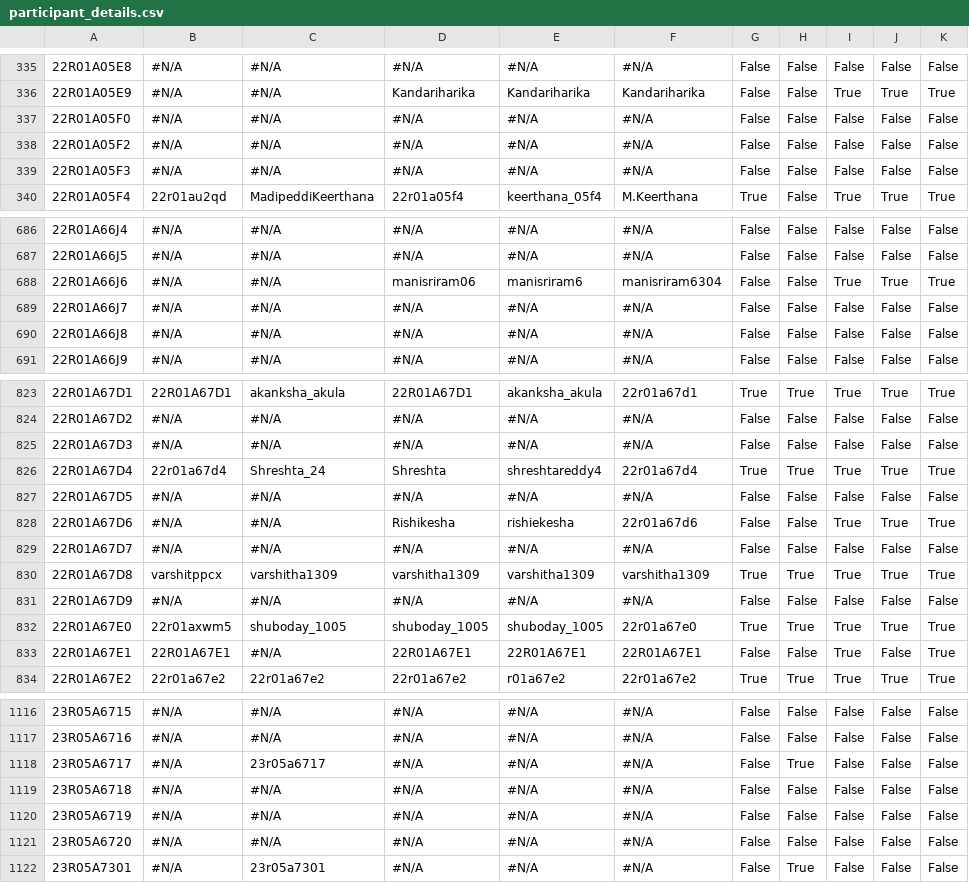
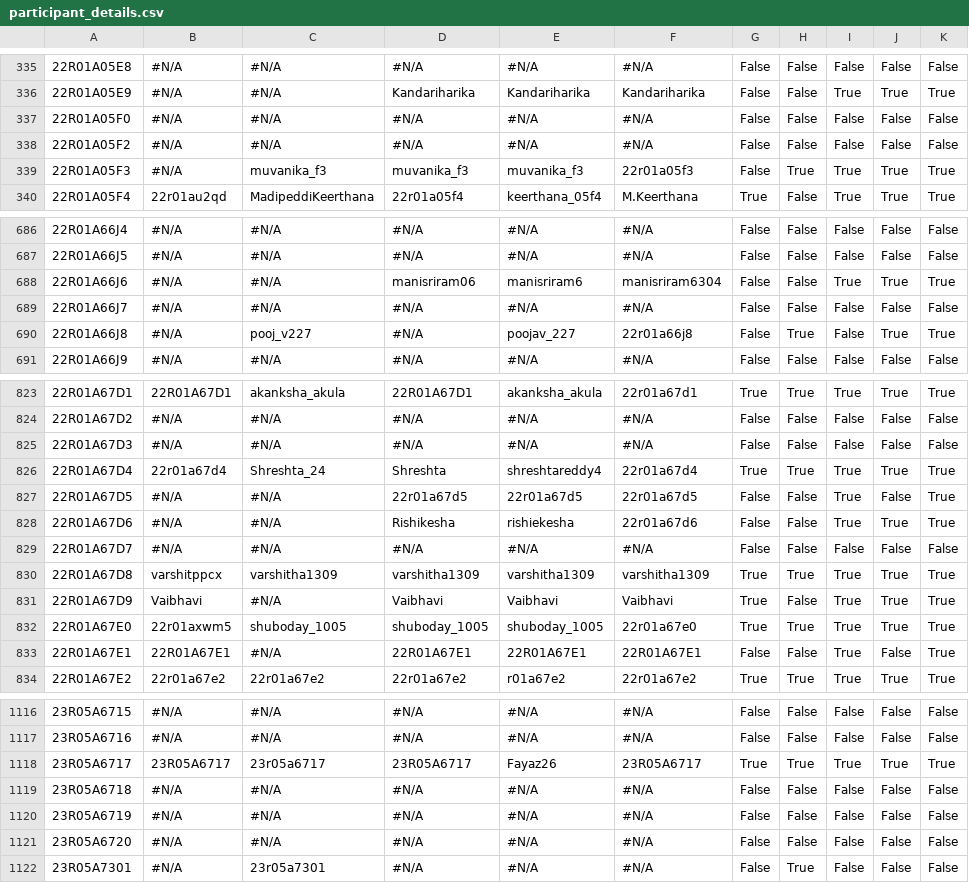
Before and after one commit to gabyah92/CMRIT2026Leaderboard, a CSV file: src/main/resources/participant_details.csv, drawn as a sheet; only a part is shown, gaps mark what is left out; the diff covers the shown part only; the diff names each change by its address in the sheet, - before the commit and + after, or states it on an @@ line.

```diff
--- a/src/main/resources/participant_details.csv
+++ b/src/main/resources/participant_details.csv
-C339: #N/A
+C339: muvanika_f3
-D339: #N/A
+D339: muvanika_f3
-E339: #N/A
+E339: muvanika_f3
-F339: #N/A
+F339: 22r01a05f3
-H339: False
+H339: True
-I339: False
+I339: True
-J339: False
+J339: True
-K339: False
+K339: True
-C690: #N/A
+C690: pooj_v227
-E690: #N/A
+E690: poojav_227
-F690: #N/A
+F690: 22r01a66j8
-H690: False
+H690: True
-J690: False
+J690: True
-K690: False
+K690: True
-D827: #N/A
+D827: 22r01a67d5
-E827: #N/A
+E827: 22r01a67d5
-F827: #N/A
+F827: 22r01a67d5
-I827: False
+I827: True
-K827: False
+K827: True
-B831: #N/A
+B831: Vaibhavi
-D831: #N/A
+D831: Vaibhavi
-E831: #N/A
+E831: Vaibhavi
-F831: #N/A
+F831: Vaibhavi
-G831: False
+G831: True
-I831: False
+I831: True
-J831: False
+J831: True
-K831: False
+K831: True
-B1118: #N/A
+B1118: 23R05A6717
-D1118: #N/A
+D1118: 23R05A6717
-E1118: #N/A
+E1118: Fayaz26
-F1118: #N/A
+F1118: 23R05A6717
-G1118: False
+G1118: True
-I1118: False
+I1118: True
-J1118: False
+J1118: True
-K1118: False
+K1118: True
```
Also changed, not shown: 32 edited cells elsewhere in this file.
